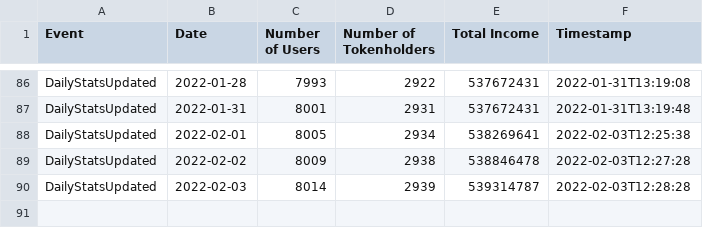
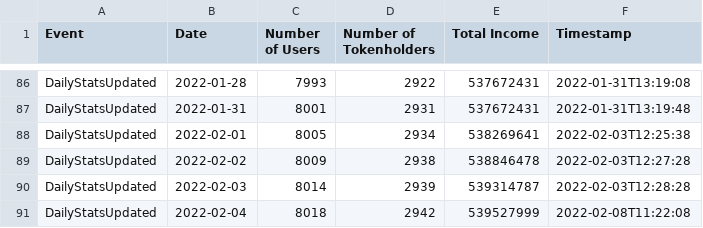
Before and after one commit to kokes/ponzi-tracker, a CSV file: stats.csv, drawn as a sheet; only a part is shown, gaps mark what is left out.

```diff
--- a/stats.csv
+++ b/stats.csv
@@ -90 +90,2 @@ DailyStatsUpdated,2022-02-02,8009,2938,538846478,2022-02-03T12:27:28,
 DailyStatsUpdated,2022-02-03,8014,2939,539314787,2022-02-03T12:28:28,
+DailyStatsUpdated,2022-02-04,8018,2942,539527999,2022-02-08T11:22:08,
```
